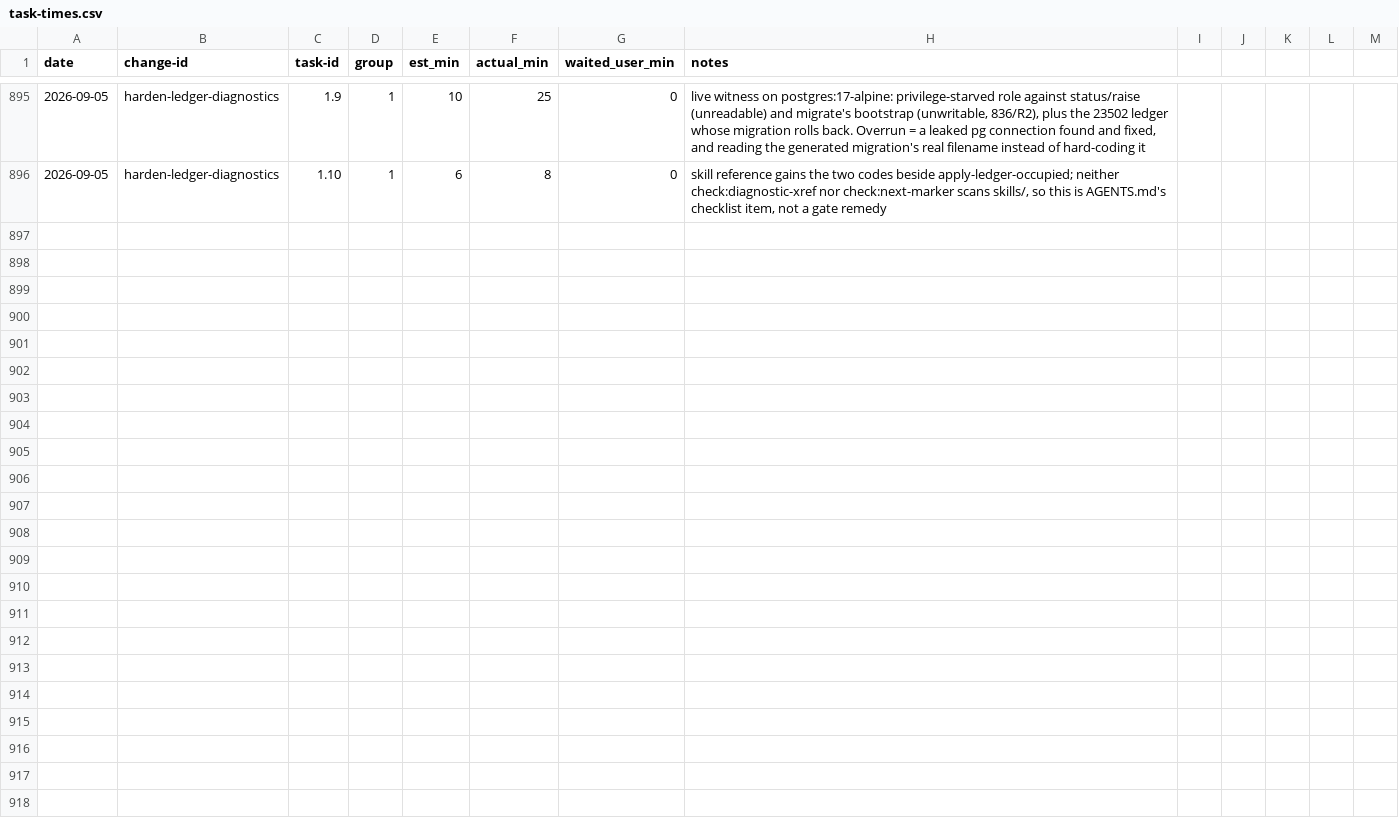
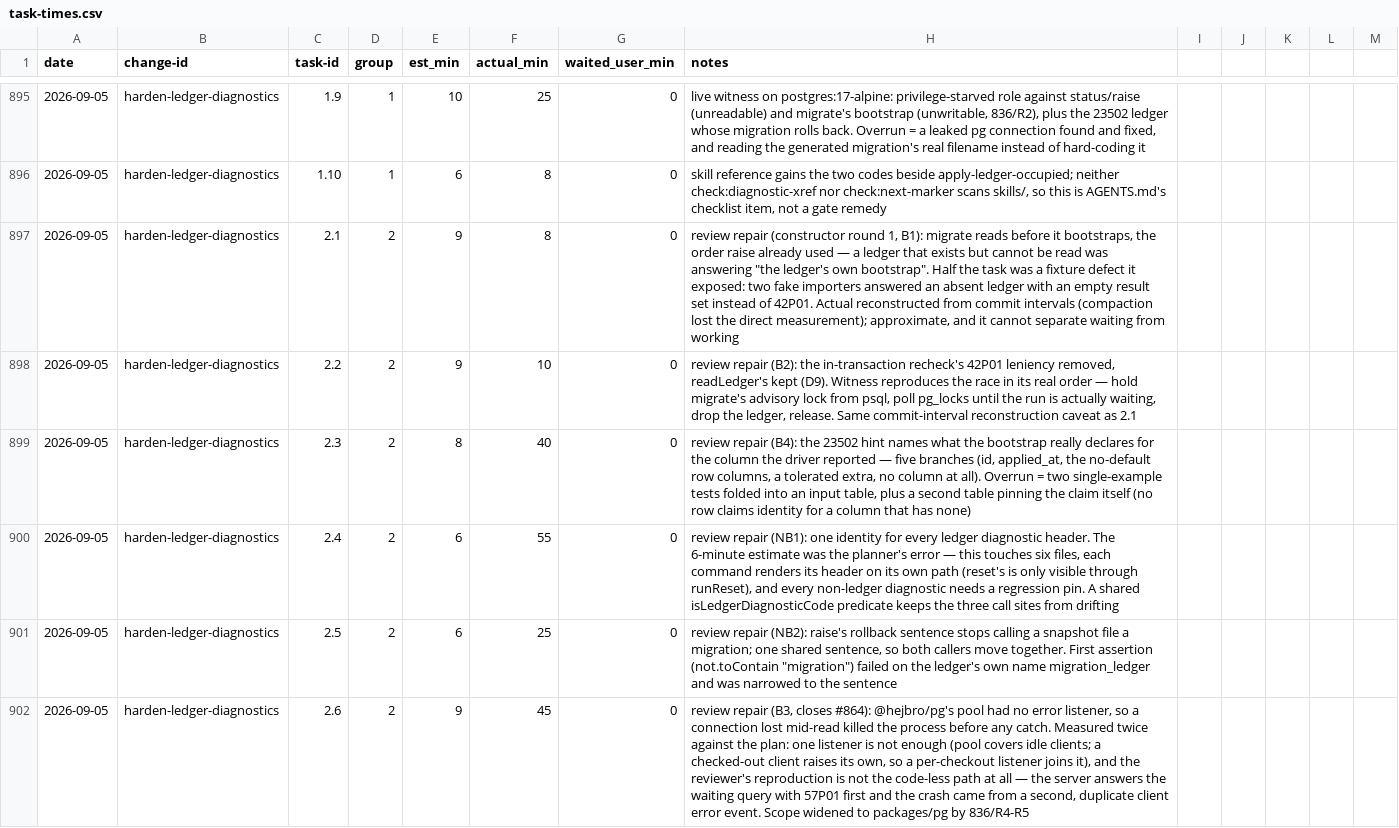
Before and after one commit to quickstart-now/hejbro, a CSV file: openspec/task-times.csv, drawn as a sheet; only a part is shown, gaps mark what is left out; the diff names each change by its address in the sheet, - before the commit and + after, or states it on an @@ line.

Commit message:
chore(openspec): close out harden-ledger-diagnostics group 2

```diff
--- a/openspec/task-times.csv
+++ b/openspec/task-times.csv
+row 897: 2026-09-05 | harden-ledger-diagnostics | 2.1 | 2 | 9 | 8 | 0 | review repair (constructor round 1, B1): migrate reads before it bootstraps, the order raise already used — a ledger that exists but cannot be read was answering "the ledger's own bootstrap". Half the task was a fixture defect it exposed: two fake importers answered an absent ledger with an empty result set instead of 42P01. Actual reconstructed from commit intervals (compaction lost the direct measurement); approximate, and it cannot separate waiting from working
+row 898: 2026-09-05 | harden-ledger-diagnostics | 2.2 | 2 | 9 | 10 | 0 | review repair (B2): the in-transaction recheck's 42P01 leniency removed, readLedger's kept (D9). Witness reproduces the race in its real order — hold migrate's advisory lock from psql, poll pg_locks until the run is actually waiting, drop the ledger, release. Same commit-interval reconstruction caveat as 2.1
+row 899: 2026-09-05 | harden-ledger-diagnostics | 2.3 | 2 | 8 | 40 | 0 | review repair (B4): the 23502 hint names what the bootstrap really declares for the column the driver reported — five branches (id, applied_at, the no-default row columns, a tolerated extra, no column at all). Overrun = two single-example tests folded into an input table, plus a second table pinning the claim itself (no row claims identity for a column that has none)
+row 900: 2026-09-05 | harden-ledger-diagnostics | 2.4 | 2 | 6 | 55 | 0 | review repair (NB1): one identity for every ledger diagnostic header. The 6-minute estimate was the planner's error — this touches six files, each command renders its header on its own path (reset's is only visible through runReset), and every non-ledger diagnostic needs a regression pin. A shared isLedgerDiagnosticCode predicate keeps the three call sites from drifting
+row 901: 2026-09-05 | harden-ledger-diagnostics | 2.5 | 2 | 6 | 25 | 0 | review repair (NB2): raise's rollback sentence stops calling a snapshot file a migration; one shared sentence, so both callers move together. First assertion (not.toContain "migration") failed on the ledger's own name migration_ledger and was narrowed to the sentence
+row 902: 2026-09-05 | harden-ledger-diagnostics | 2.6 | 2 | 9 | 45 | 0 | review repair (B3, closes #864): @hejbro/pg's pool had no error listener, so a connection lost mid-read killed the process before any catch. Measured twice against the plan: one listener is not enough (pool covers idle clients; a checked-out client raises its own, so a per-checkout listener joins it), and the reviewer's reproduction is not the code-less path at all — the server answers the waiting query with 57P01 first and the crash came from a second, duplicate client error event. Scope widened to packages/pg by 836/R4-R5
```
Also changed, not shown: 8 other files.
